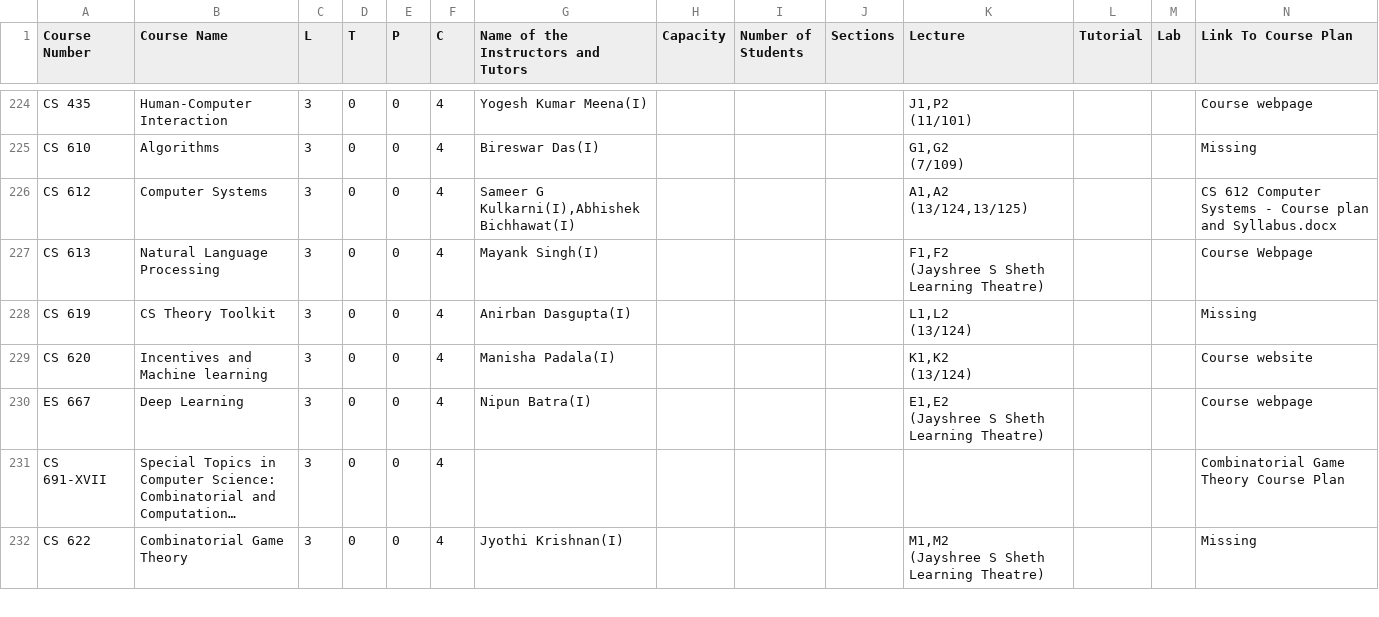
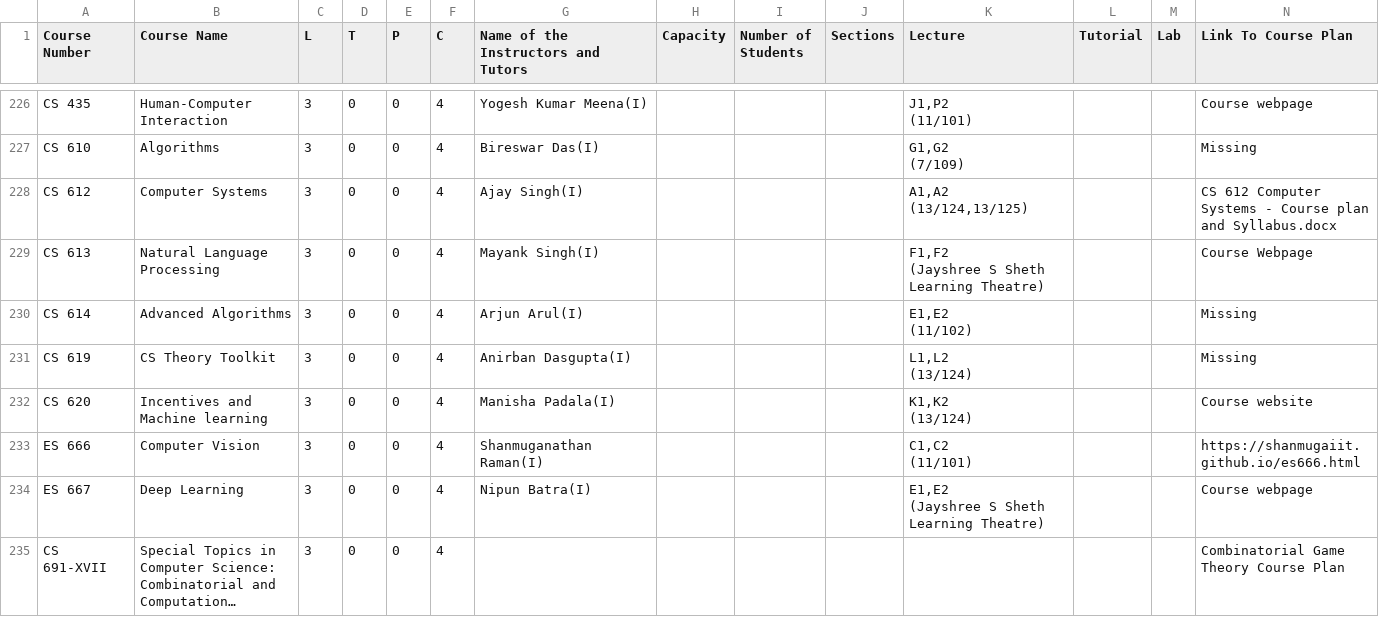
Before and after one commit to Naveen-Pal/timetable, a CSV file: Timetable.csv, drawn as a sheet; only a part is shown, gaps mark what is left out; the shorter side is filled out with more unchanged rows; long unchanged cells end in …; addresses are those after the commit; rows hold the shown columns only; ↵ is a line break in a cell; the diff covers the shown part only; the diff names each change by its address in the sheet, - before the commit and + after, or states it on an @@ line.

```diff
--- a/Timetable.csv
+++ b/Timetable.csv
-G228: Sameer G Kulkarni(I),Abhishek Bichhawat(I)
+G228: Ajay Singh(I)
+row 230: CS 614 | Advanced Algorithms | 3 | 0 | 0 | 4 | Arjun Arul(I) |  |  |  | E1,E2 ↵ (11/102) |  |  | Missing
+row 233: ES 666 | Computer Vision | 3 | 0 | 0 | 4 | Shanmuganathan Raman(I) |  |  |  | C1,C2 ↵ (11/101) |  |  | https://shanmugaiit.github.io/es666.html
```
Also changed, not shown: 6 added rows and 9 edited cells elsewhere in this file, Updated_Processed_Timetable.csv.
